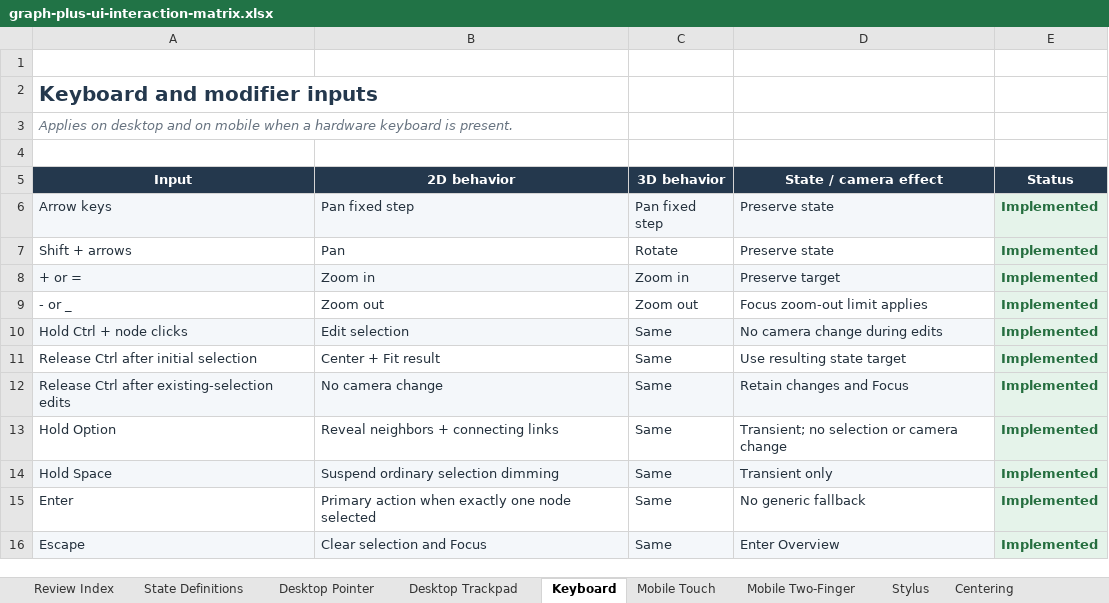
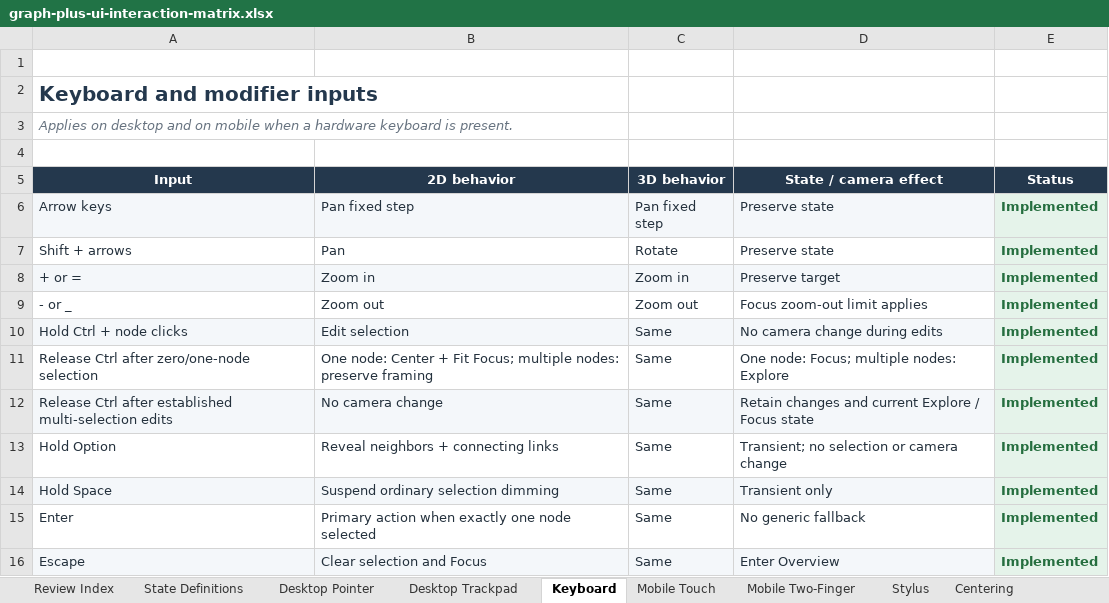
Before and after one commit to woodamsclark/graph-plus, an Excel workbook: docs/graph-plus-ui-interaction-matrix.xlsx, sheet Keyboard, drawn as a sheet; values as stored, in another font and other column widths than the file's, no borders; conditional formats and table styles not drawn; the diff names each change by its address in the sheet, - before the commit and + after, or states it on an @@ line.

```diff
--- a/docs/graph-plus-ui-interaction-matrix.xlsx (sheet Keyboard)
+++ b/docs/graph-plus-ui-interaction-matrix.xlsx (sheet Keyboard)
-A11 (Input): Release Ctrl after initial selection
+A11 (Input): Release Ctrl after zero/one-node selection
-B11 (2D behavior): Center + Fit result
+B11 (2D behavior): One node: Center + Fit Focus; multiple nodes: preserve framing
-D11 (State / camera effect): Use resulting state target
+D11 (State / camera effect): One node: Focus; multiple nodes: Explore
-A12 (Input): …Ctrl after existing-selection edits
+A12 (Input): …Ctrl after established multi-selection edits
-D12 (State / camera effect): Retain changes and Focus
+D12 (State / camera effect): Retain changes and current Explore / Focus state
```
Also changed, not shown: sheet Focus Rendering, sheet State Transitions, sheet State Policies, sheet Desktop Pointer, sheet Review Index, 33 other files.
